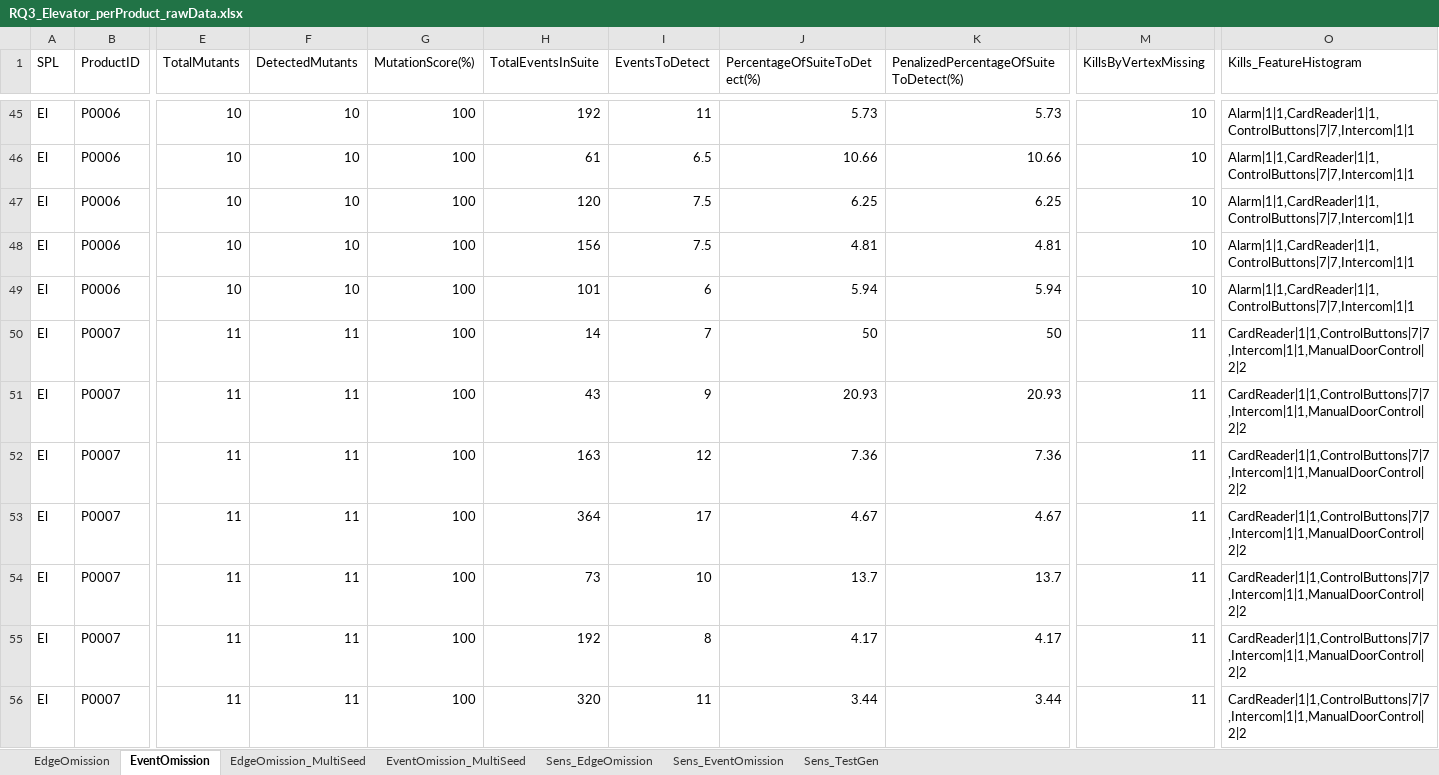
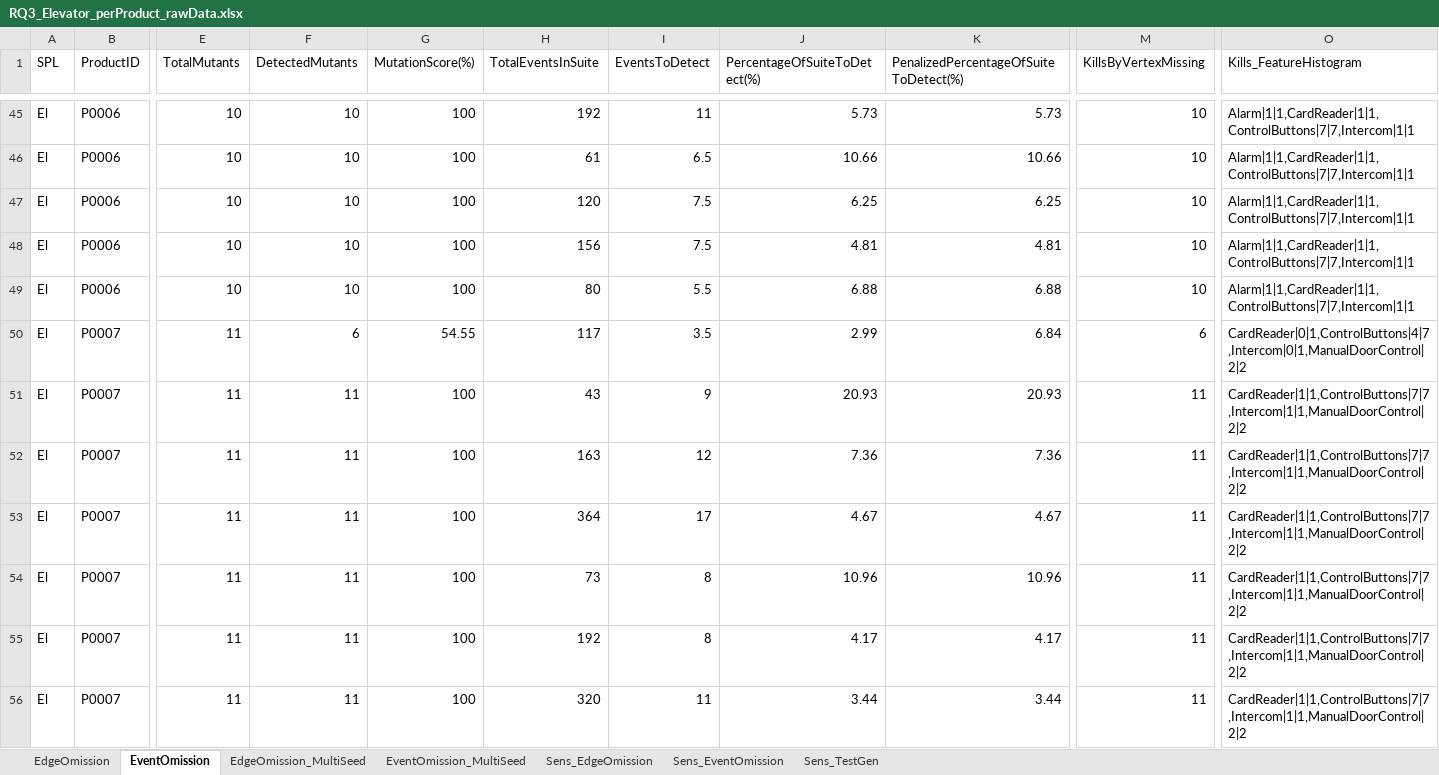
Before and after one commit to esg4aspl/esg-with-feature-expressions, an Excel workbook: files/Cases/Elevator/RQ3_Elevator_perProduct_rawData.xlsx, sheet EventOmission, drawn as a sheet; only a part is shown, gaps mark what is left out; values as stored, in another font and other column widths than the file's, no borders; the diff covers the shown part only; the diff names each change by its address in the sheet, - before the commit and + after, or states it on an @@ line.

```diff
--- a/files/Cases/Elevator/RQ3_Elevator_perProduct_rawData.xlsx (sheet EventOmission)
+++ b/files/Cases/Elevator/RQ3_Elevator_perProduct_rawData.xlsx (sheet EventOmission)
-H49 (TotalEventsInSuite): 101
+H49 (TotalEventsInSuite): 80
-I49 (EventsToDetect): 6
+I49 (EventsToDetect): 5.5
-J49 (PercentageOfSuiteToDetect(%)): 5.94
+J49 (PercentageOfSuiteToDetect(%)): 6.88
-K49: 5.94
+K49: 6.88
-F50 (DetectedMutants): 11
+F50 (DetectedMutants): 6
-G50 (MutationScore(%)): 100
+G50 (MutationScore(%)): 54.55
-H50 (TotalEventsInSuite): 14
+H50 (TotalEventsInSuite): 117
-I50 (EventsToDetect): 7
+I50 (EventsToDetect): 3.5
-J50 (PercentageOfSuiteToDetect(%)): 50
+J50 (PercentageOfSuiteToDetect(%)): 2.99
-K50: 50
+K50: 6.84
-M50 (KillsByVertexMissing): 11
+M50 (KillsByVertexMissing): 6
-O50 (Kills_FeatureHistogram): CardReader|1|1,ControlButtons|7|7,Intercom|1|1,ManualDoorControl|2|2
+O50 (Kills_FeatureHistogram): CardReader|0|1,ControlButtons|4|7,Intercom|0|1,ManualDoorControl|2|2
-I54 (EventsToDetect): 10
+I54 (EventsToDetect): 8
-J54 (PercentageOfSuiteToDetect(%)): 13.7
+J54 (PercentageOfSuiteToDetect(%)): 10.96
-K54: 13.7
+K54: 10.96
```
Also changed, not shown: 565 edited cells elsewhere in this sheet, sheet EdgeOmission, files/Cases/RQ3_Summary_EventOmission_ForPhDThesis.xlsx, files/Cases/eMail/RQ3_eMail_perProduct_rawData.xlsx, 50 other files.
